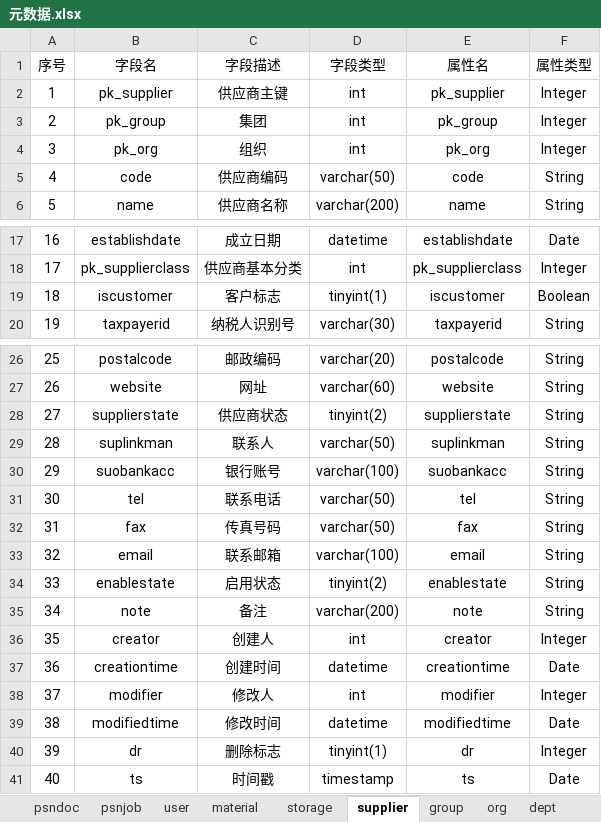
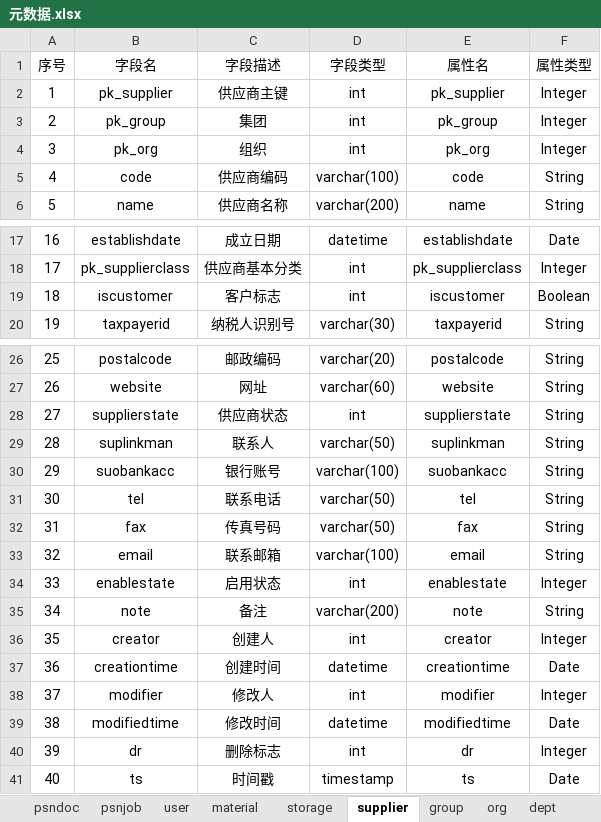
Before and after one commit to wyd288/andnow, an Excel workbook: designdocuments/元数据.xlsx, sheet supplier, drawn as a sheet; only a part is shown, gaps mark what is left out; values as stored, in another font and other column widths than the file's, no borders; table styles not drawn; the diff names each change by its address in the sheet, - before the commit and + after, or states it on an @@ line.

```diff
--- a/designdocuments/元数据.xlsx (sheet supplier)
+++ b/designdocuments/元数据.xlsx (sheet supplier)
-D5 (字段类型): varchar(50)
+D5 (字段类型): varchar(100)
-D19 (字段类型): tinyint(1)
+D19 (字段类型): int
-D28 (字段类型): tinyint(2)
+D28 (字段类型): int
-D34 (字段类型): tinyint(2)
+D34 (字段类型): int
-F34 (属性类型): String
+F34 (属性类型): Integer
-D40 (字段类型): tinyint(1)
+D40 (字段类型): int
```
Also changed, not shown: sheet user, sheet usergroup, sheet group, sheet storage, sheet dept, sheet org, 3 more sheets.
